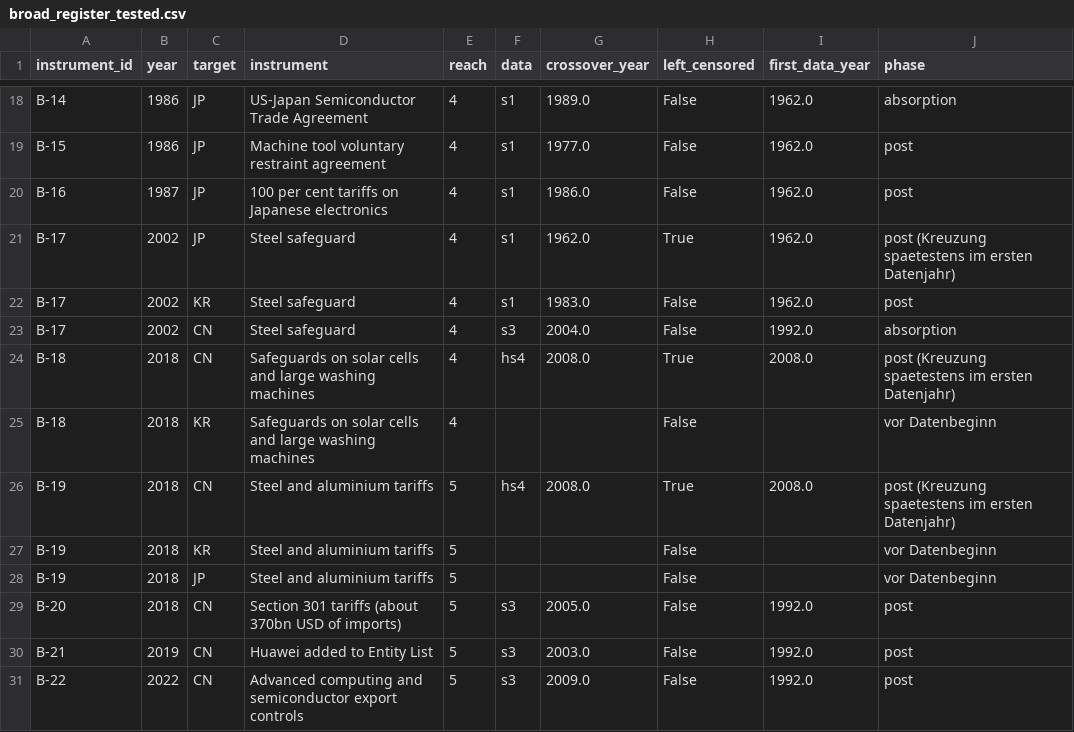
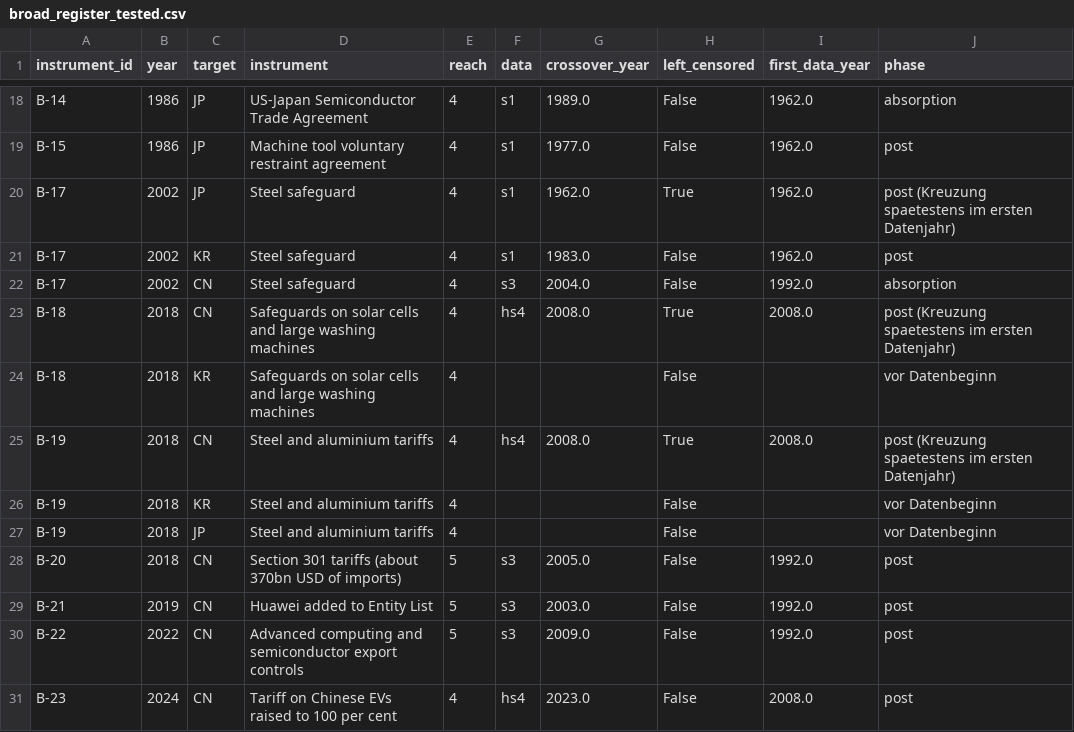
Before and after one commit to wfhungerland/AMNESIA, a CSV file: data/broad_register_tested.csv, drawn as a sheet; only a part is shown, gaps mark what is left out; the shorter side is filled out with more unchanged rows.

```diff
--- a/data/broad_register_tested.csv
+++ b/data/broad_register_tested.csv
@@ -19,3 +19,2 @@ B-14,1986,JP,US-Japan Semiconductor Trade Agreement,4,s1,1989.0,False,1962.0,abs
 B-15,1986,JP,Machine tool voluntary restraint agreement,4,s1,1977.0,False,1962.0,post
-B-16,1987,JP,100 per cent tariffs on Japanese electronics,4,s1,1986.0,False,1962.0,post
 B-17,2002,JP,Steel safeguard,4,s1,1962.0,True,1962.0,post (Kreuzung spaetestens im ersten Datenjahr)
@@ -25,5 +24,5 @@ B-18,2018,CN,Safeguards on solar cells and large washing machines,4,hs4,2008.0,T
 B-18,2018,KR,Safeguards on solar cells and large washing machines,4,,,False,,vor Datenbeginn
-B-19,2018,CN,Steel and aluminium tariffs,5,hs4,2008.0,True,2008.0,post (Kreuzung spaetestens im ersten Datenjahr)
-B-19,2018,KR,Steel and aluminium tariffs,5,,,False,,vor Datenbeginn
-B-19,2018,JP,Steel and aluminium tariffs,5,,,False,,vor Datenbeginn
+B-19,2018,CN,Steel and aluminium tariffs,4,hs4,2008.0,True,2008.0,post (Kreuzung spaetestens im ersten Datenjahr)
+B-19,2018,KR,Steel and aluminium tariffs,4,,,False,,vor Datenbeginn
+B-19,2018,JP,Steel and aluminium tariffs,4,,,False,,vor Datenbeginn
 B-20,2018,CN,Section 301 tariffs (about 370bn USD of imports),5,s3,2005.0,False,1992.0,post
```
Also changed, not shown: data/broad_register.csv, data/cases_register_tested.csv, 41 other files.
